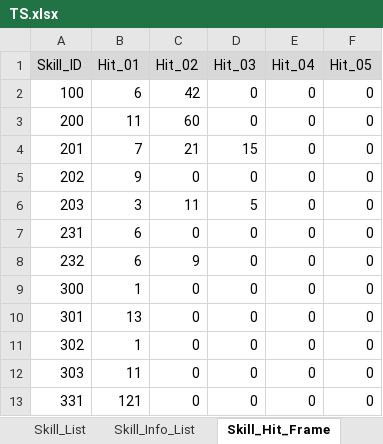
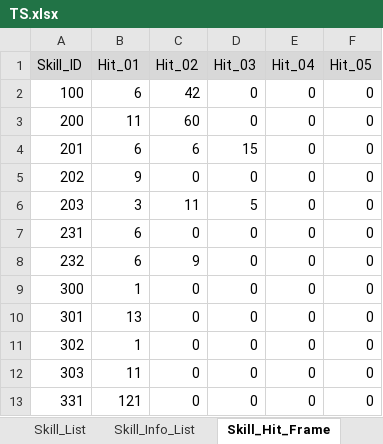
Before and after one commit to ChanhuiBae/ProjectTS, an Excel workbook: Assets/04Table/TS.xlsx, sheet Skill_Hit_Frame, drawn as a sheet; values as stored, in another font and other column widths than the file's, no borders; the diff names each change by its address in the sheet, - before the commit and + after, or states it on an @@ line.

```diff
--- a/Assets/04Table/TS.xlsx (sheet Skill_Hit_Frame)
+++ b/Assets/04Table/TS.xlsx (sheet Skill_Hit_Frame)
-B4 (Hit_01): 7
+B4 (Hit_01): 6
-C4 (Hit_02): 21
+C4 (Hit_02): 6
```
Also changed, not shown: 11 other files.
